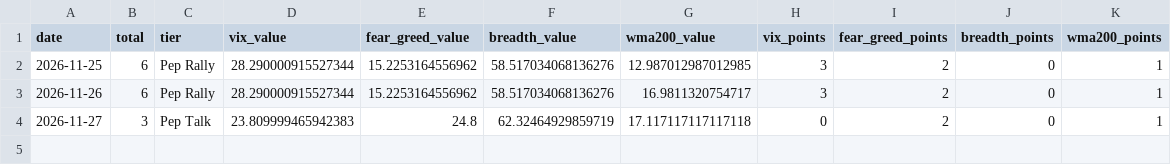
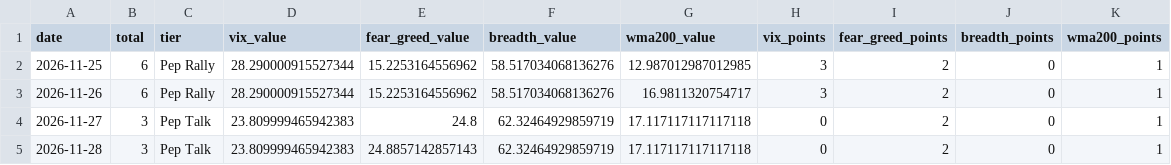
Before and after one commit to will-england/pep-cap-indicator, a CSV file: data/history.csv, drawn as a sheet; the diff names each change by its address in the sheet, - before the commit and + after, or states it on an @@ line.

```diff
--- a/data/history.csv
+++ b/data/history.csv
+row 5: 2026-11-28 | 3 | Pep Talk | 23.809999465942383 | 24.8857142857143 | 62.32464929859719 | 17.117117117117118 | 0 | 2 | 0 | 1
```
Also changed, not shown: 3 other files.
